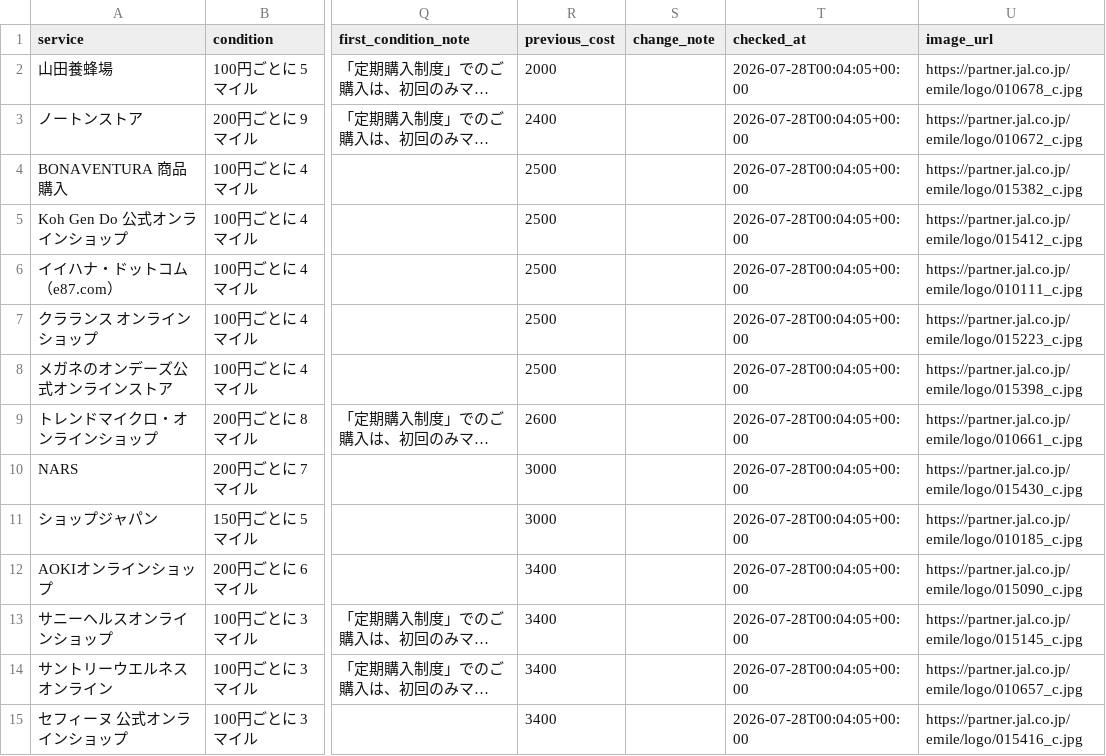
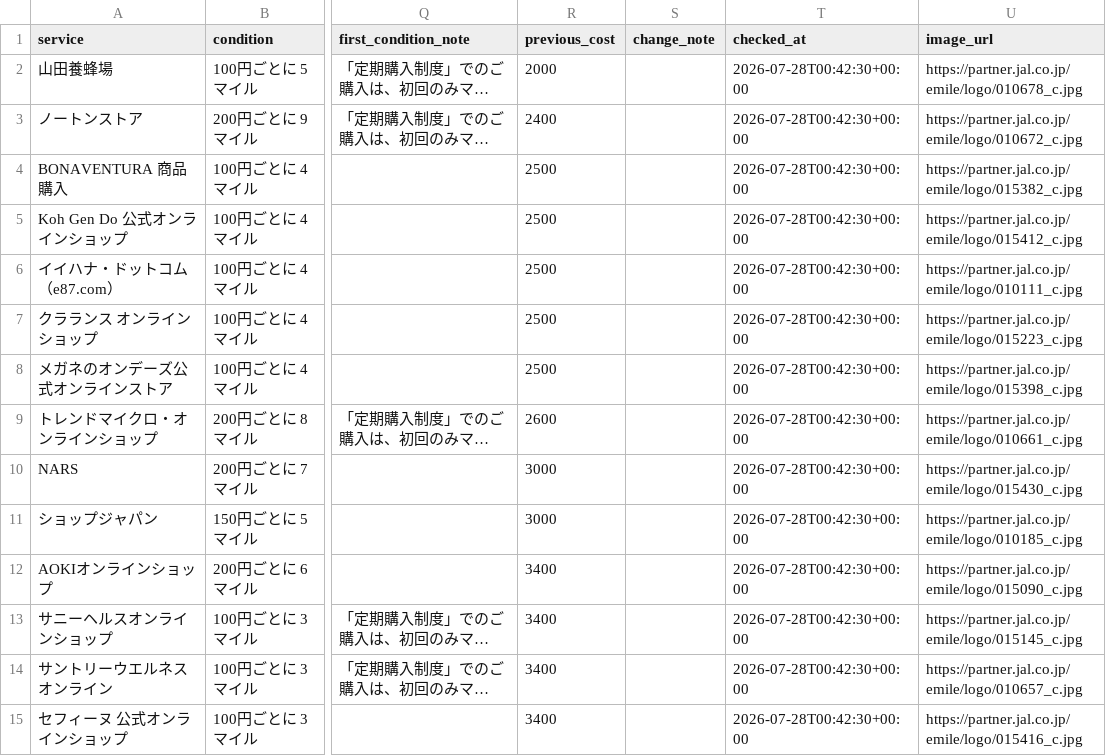
Before and after one commit to JUN-hash-png/jal-lsp-checker, a CSV file: data/offers.csv, drawn as a sheet; only a part is shown, gaps mark what is left out; long unchanged cells end in …; the diff covers the shown part only; the diff names each change by its address in the sheet, - before the commit and + after, or states it on an @@ line.

```diff
--- a/data/offers.csv
+++ b/data/offers.csv
-T2:T15 (checked_at): 2026-07-28T00:04:05+00:00
+T2:T15 (checked_at): 2026-07-28T00:42:30+00:00
```
Also changed, not shown: 41 edited cells elsewhere in this file, 1 other file.
